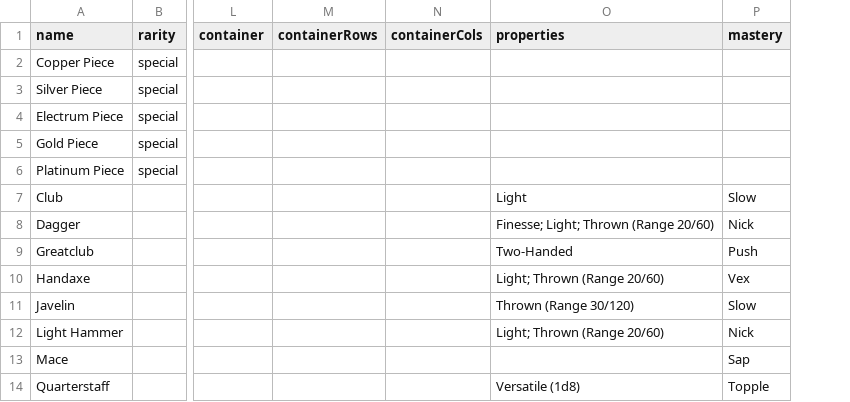
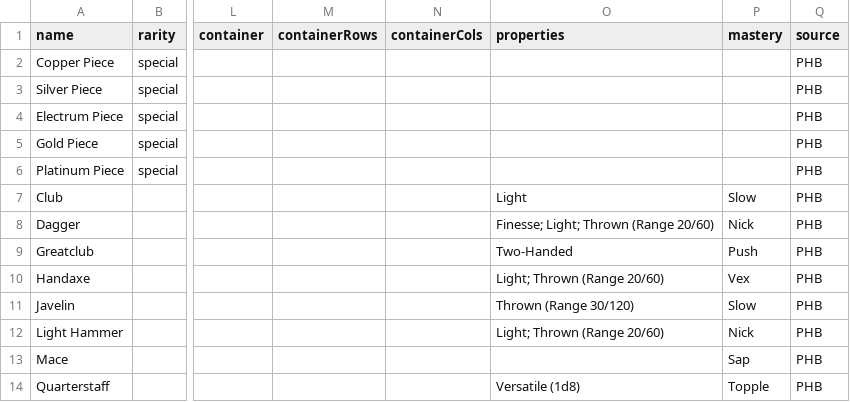
Before and after one commit to RileyFrancis/TTRPG-Inventory-Manager, a CSV file: data/items.csv, drawn as a sheet; only a part is shown, gaps mark what is left out; the diff names each change by its address in the sheet, - before the commit and + after, or states it on an @@ line.

Commit message:
(0.11.0): Add source information to items

```diff
--- a/data/items.csv
+++ b/data/items.csv
+column Q (source), rows 2-14: all PHB
```
Also changed, not shown: data/_item_dtypes.csv, 7 other files.
